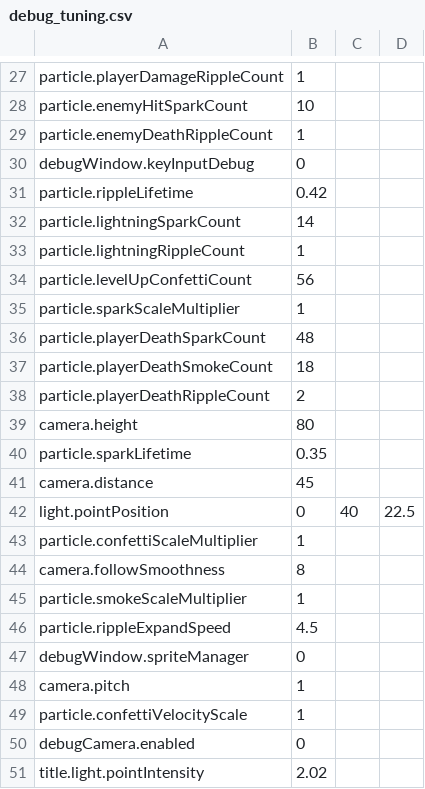
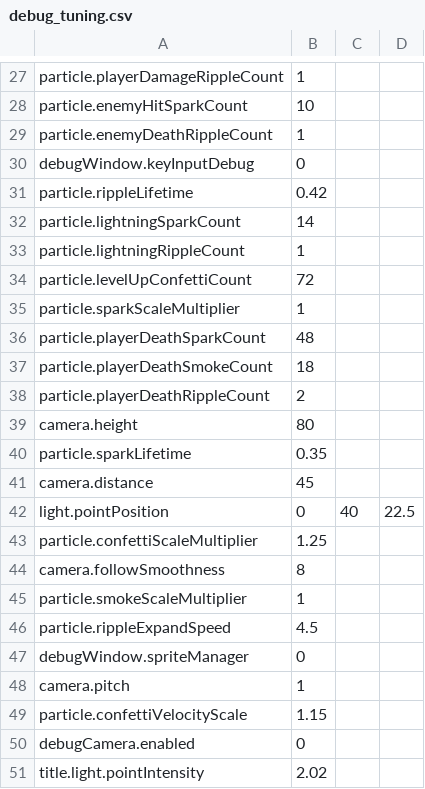
Before and after one commit to OKUBO-0/KuboEngine, a CSV file: project/Resources/DirectXGame/data/debug_tuning.csv, drawn as a sheet; only a part is shown, gaps mark what is left out.

```diff
--- a/project/Resources/DirectXGame/data/debug_tuning.csv
+++ b/project/Resources/DirectXGame/data/debug_tuning.csv
@@ -33,3 +33,3 @@ particle.lightningSparkCount,14
 particle.lightningRippleCount,1
-particle.levelUpConfettiCount,56
+particle.levelUpConfettiCount,72
 particle.sparkScaleMultiplier,1
@@ -42,3 +42,3 @@ camera.distance,45
 light.pointPosition,0,40,22.5
-particle.confettiScaleMultiplier,1
+particle.confettiScaleMultiplier,1.25
 camera.followSmoothness,8
@@ -48,3 +48,3 @@ debugWindow.spriteManager,0
 camera.pitch,1
-particle.confettiVelocityScale,1
+particle.confettiVelocityScale,1.15
 debugCamera.enabled,0
```
Also changed, not shown: project/Resources/DirectXGame/data/ui_layout_hud.csv, 12 other files.
